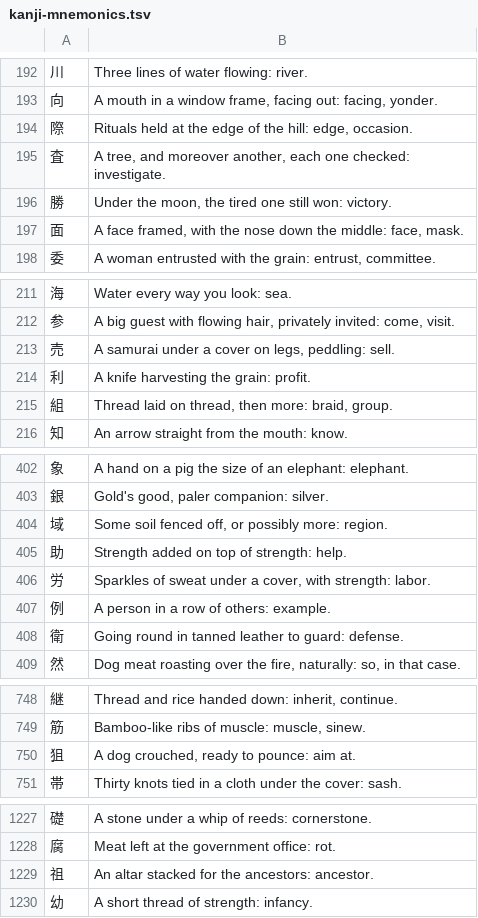
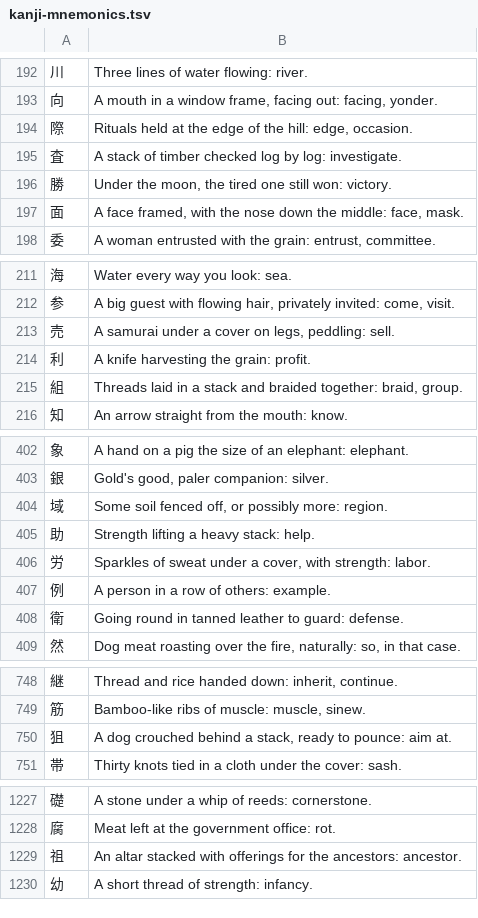
Before and after one commit to F4r3n/Yomeru, a TSV file: data/kanji-mnemonics.tsv, drawn as a sheet; only a part is shown, gaps mark what is left out; the diff covers the shown part only.

Commit message:
fix(kanji): 且 is a stack (altar stand), rewrite its family's phrases

```diff
--- a/data/kanji-mnemonics.tsv
+++ b/data/kanji-mnemonics.tsv
@@ -194,3 +194,3 @@
 際	Rituals held at the edge of the hill: edge, occasion.
-査	A tree, and moreover another, each one checked: investigate.
+査	A stack of timber checked log by log: investigate.
 勝	Under the moon, the tired one still won: victory.
@@ -214,3 +214,3 @@
 利	A knife harvesting the grain: profit.
-組	Thread laid on thread, then more: braid, group.
+組	Threads laid in a stack and braided together: braid, group.
 知	An arrow straight from the mouth: know.
@@ -404,3 +404,3 @@
 域	Some soil fenced off, or possibly more: region.
-助	Strength added on top of strength: help.
+助	Strength lifting a heavy stack: help.
 労	Sparkles of sweat under a cover, with strength: labor.
@@ -749,3 +749,3 @@
 筋	Bamboo-like ribs of muscle: muscle, sinew.
-狙	A dog crouched, ready to pounce: aim at.
+狙	A dog crouched behind a stack, ready to pounce: aim at.
 帯	Thirty knots tied in a cloth under the cover: sash.
@@ -1228,3 +1228,3 @@
 腐	Meat left at the government office: rot.
-祖	An altar stacked for the ancestors: ancestor.
+祖	An altar stacked with offerings for the ancestors: ancestor.
 幼	A short thread of strength: infancy.
```
Also changed, not shown: 5 edited cells elsewhere in this file, data/part-names.tsv, 1 other file.
